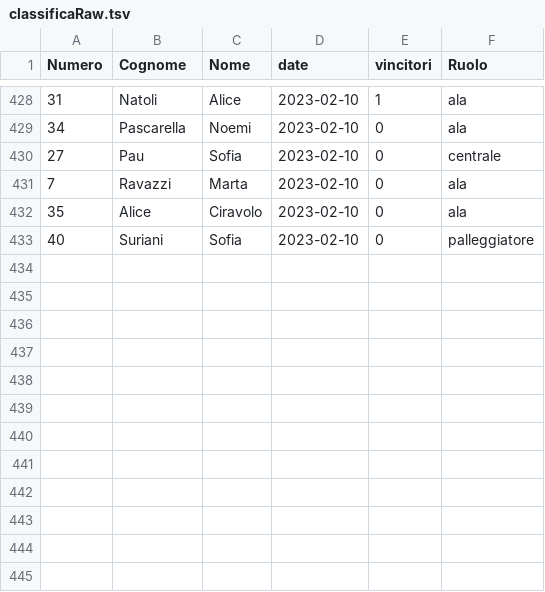
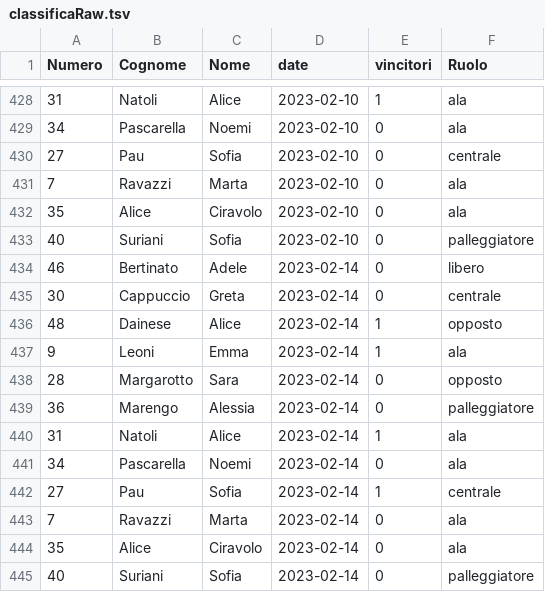
Before and after one commit to mchiapello/U14F_blog_2223, a TSV file: data/003_dati/classificaRaw.tsv, drawn as a sheet; only a part is shown, gaps mark what is left out; the diff names each change by its address in the sheet, - before the commit and + after, or states it on an @@ line.

```diff
--- a/data/003_dati/classificaRaw.tsv
+++ b/data/003_dati/classificaRaw.tsv
+row 434: 46 | Bertinato | Adele | 2023-02-14 | 0 | libero
+row 435: 30 | Cappuccio | Greta | 2023-02-14 | 0 | centrale
+row 436: 48 | Dainese | Alice | 2023-02-14 | 1 | opposto
+row 437: 9 | Leoni | Emma | 2023-02-14 | 1 | ala
+row 438: 28 | Margarotto | Sara | 2023-02-14 | 0 | opposto
+row 439: 36 | Marengo | Alessia | 2023-02-14 | 0 | palleggiatore
+row 440: 31 | Natoli | Alice | 2023-02-14 | 1 | ala
+row 441: 34 | Pascarella | Noemi | 2023-02-14 | 0 | ala
+row 442: 27 | Pau | Sofia | 2023-02-14 | 1 | centrale
+row 443: 7 | Ravazzi | Marta | 2023-02-14 | 0 | ala
+row 444: 35 | Alice | Ciravolo | 2023-02-14 | 0 | ala
+row 445: 40 | Suriani | Sofia | 2023-02-14 | 0 | palleggiatore
```
Also changed, not shown: data/003_dati/presenze.tsv, 14 other files.
